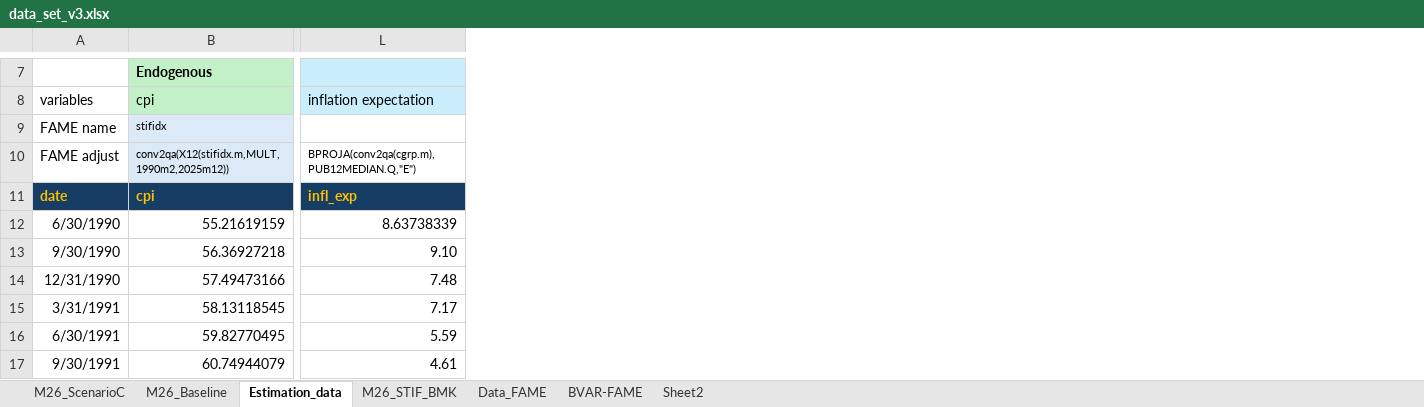
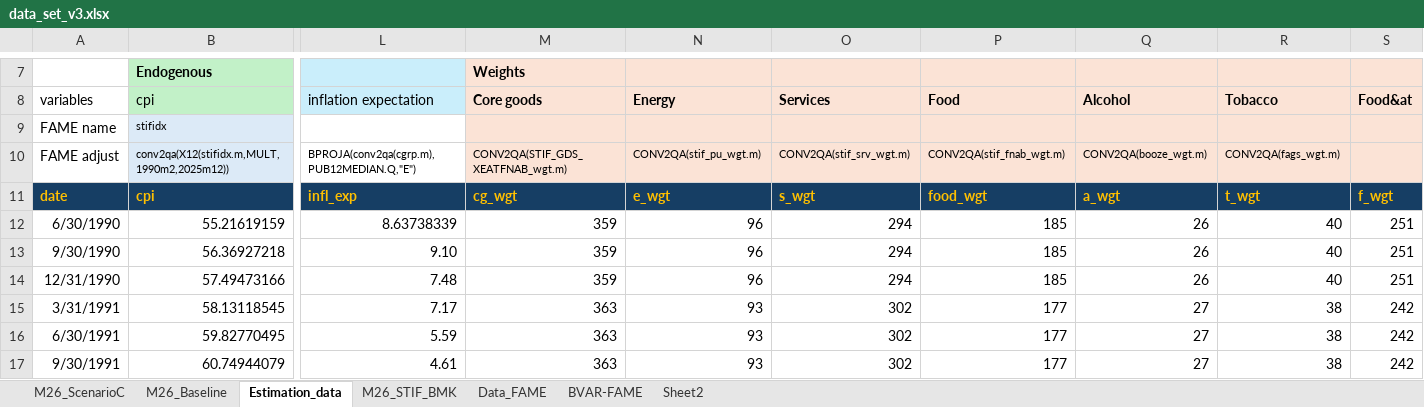
Before and after one commit to GokceKarasoyCan/CPI-disaggregation-in-PT, an Excel workbook: data_set_v3.xlsx, sheet Estimation_data, drawn as a sheet; only a part is shown, gaps mark what is left out; values as stored, in another font and other column widths than the file's, no borders; charts and pictures not drawn; the diff names each change by its address in the sheet, - before the commit and + after, or states it on an @@ line.

```diff
--- a/data_set_v3.xlsx (sheet Estimation_data)
+++ b/data_set_v3.xlsx (sheet Estimation_data)
+column M (Core goods), row 7: Weights; rows 10-17: CONV2QA(STIF_GDS_XEATFNAB_wgt.m) | cg_wgt | 359 | 359 | 359 | 363 | 363 | 363
+column N (Energy), rows 10-17: CONV2QA(stif_pu_wgt.m) | e_wgt | 96 | 96 | 96 | 93 | 93 | 93
+column O (Services), rows 10-17: CONV2QA(stif_srv_wgt.m) | s_wgt | 294 | 294 | 294 | 302 | 302 | 302
+column P (Food), rows 10-17: CONV2QA(stif_fnab_wgt.m) | food_wgt | 185 | 185 | 185 | 177 | 177 | 177
+column Q (Alcohol), rows 10-17: CONV2QA(booze_wgt.m) | a_wgt | 26 | 26 | 26 | 27 | 27 | 27
+column R (Tobacco), rows 10-17: CONV2QA(fags_wgt.m) | t_wgt | 40 | 40 | 40 | 38 | 38 | 38
+column S (Food&at), rows 11-17: f_wgt | 251 | 251 | 251 | 242 | 242 | 242
```
Also changed, not shown: charts or pictures, 54 other files.
